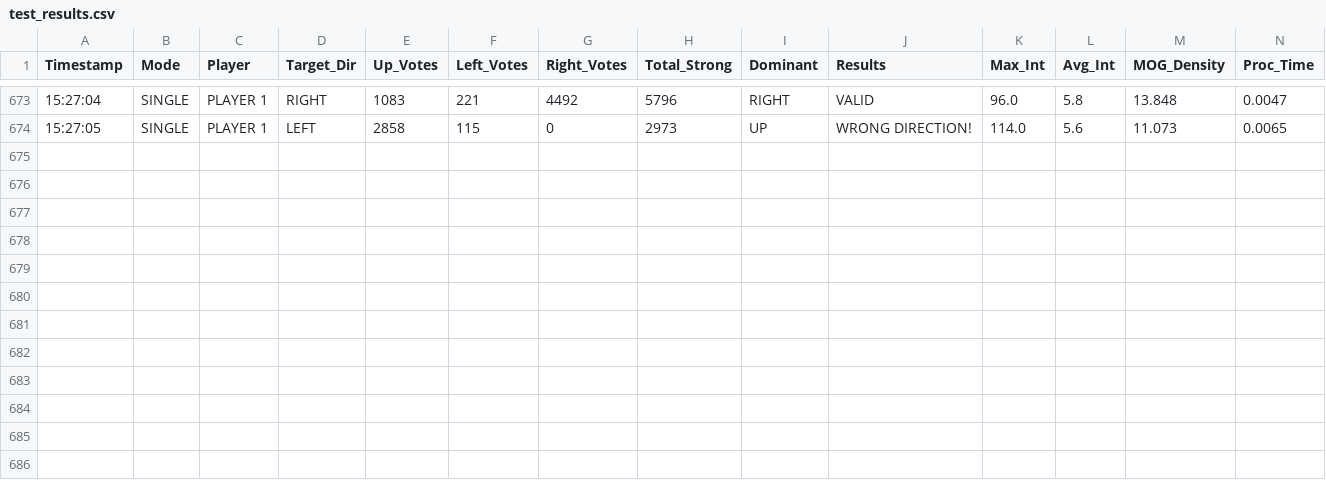
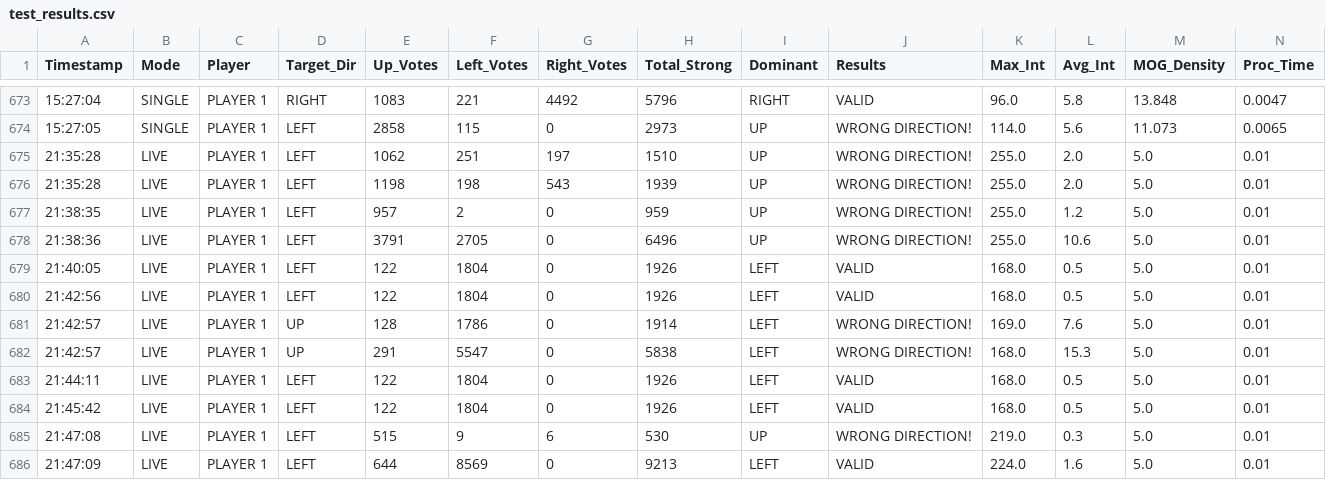
Before and after one commit to TingRongYou/Y2S3ImageProcessing, a CSV file: logs/test_results.csv, drawn as a sheet; only a part is shown, gaps mark what is left out; the diff names each change by its address in the sheet, - before the commit and + after, or states it on an @@ line.

Commit message:
Test_integration.py Fixed

```diff
--- a/logs/test_results.csv
+++ b/logs/test_results.csv
+row 675: 21:35:28 | LIVE | PLAYER 1 | LEFT | 1062 | 251 | 197 | 1510 | UP | WRONG DIRECTION! | 255.0 | 2.0 | 5.0 | 0.01
+row 676: 21:35:28 | LIVE | PLAYER 1 | LEFT | 1198 | 198 | 543 | 1939 | UP | WRONG DIRECTION! | 255.0 | 2.0 | 5.0 | 0.01
+row 677: 21:38:35 | LIVE | PLAYER 1 | LEFT | 957 | 2 | 0 | 959 | UP | WRONG DIRECTION! | 255.0 | 1.2 | 5.0 | 0.01
+row 678: 21:38:36 | LIVE | PLAYER 1 | LEFT | 3791 | 2705 | 0 | 6496 | UP | WRONG DIRECTION! | 255.0 | 10.6 | 5.0 | 0.01
+row 679: 21:40:05 | LIVE | PLAYER 1 | LEFT | 122 | 1804 | 0 | 1926 | LEFT | VALID | 168.0 | 0.5 | 5.0 | 0.01
+row 680: 21:42:56 | LIVE | PLAYER 1 | LEFT | 122 | 1804 | 0 | 1926 | LEFT | VALID | 168.0 | 0.5 | 5.0 | 0.01
+row 681: 21:42:57 | LIVE | PLAYER 1 | UP | 128 | 1786 | 0 | 1914 | LEFT | WRONG DIRECTION! | 169.0 | 7.6 | 5.0 | 0.01
+row 682: 21:42:57 | LIVE | PLAYER 1 | UP | 291 | 5547 | 0 | 5838 | LEFT | WRONG DIRECTION! | 168.0 | 15.3 | 5.0 | 0.01
+row 683: 21:44:11 | LIVE | PLAYER 1 | LEFT | 122 | 1804 | 0 | 1926 | LEFT | VALID | 168.0 | 0.5 | 5.0 | 0.01
+row 684: 21:45:42 | LIVE | PLAYER 1 | LEFT | 122 | 1804 | 0 | 1926 | LEFT | VALID | 168.0 | 0.5 | 5.0 | 0.01
+row 685: 21:47:08 | LIVE | PLAYER 1 | LEFT | 515 | 9 | 6 | 530 | UP | WRONG DIRECTION! | 219.0 | 0.3 | 5.0 | 0.01
+row 686: 21:47:09 | LIVE | PLAYER 1 | LEFT | 644 | 8569 | 0 | 9213 | LEFT | VALID | 224.0 | 1.6 | 5.0 | 0.01
```
Also changed, not shown: 1 other file.
